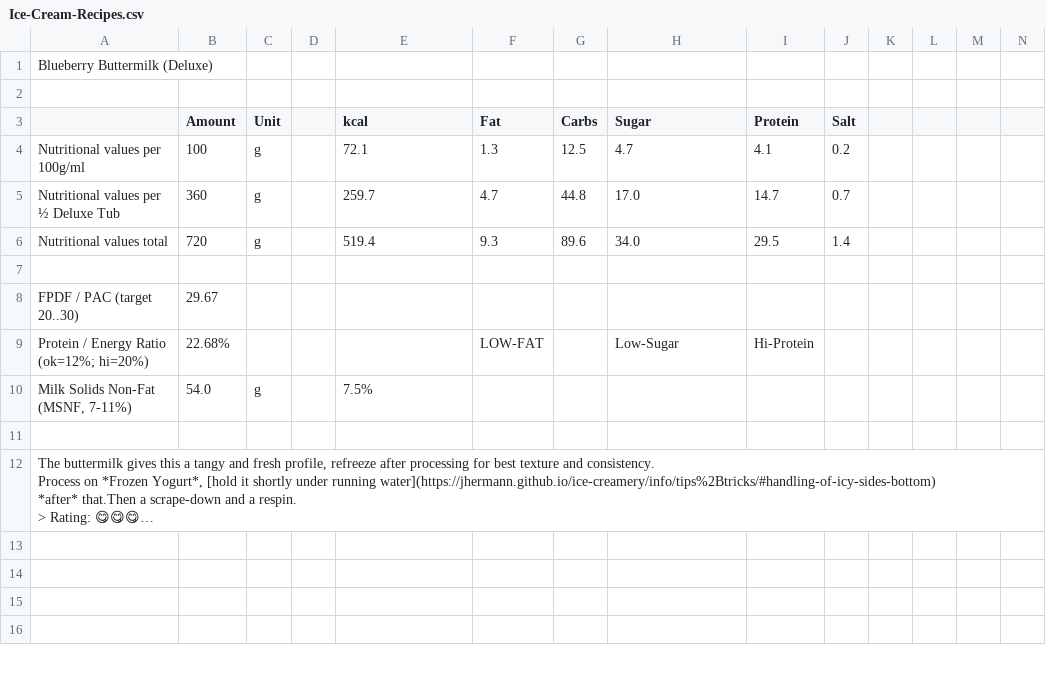
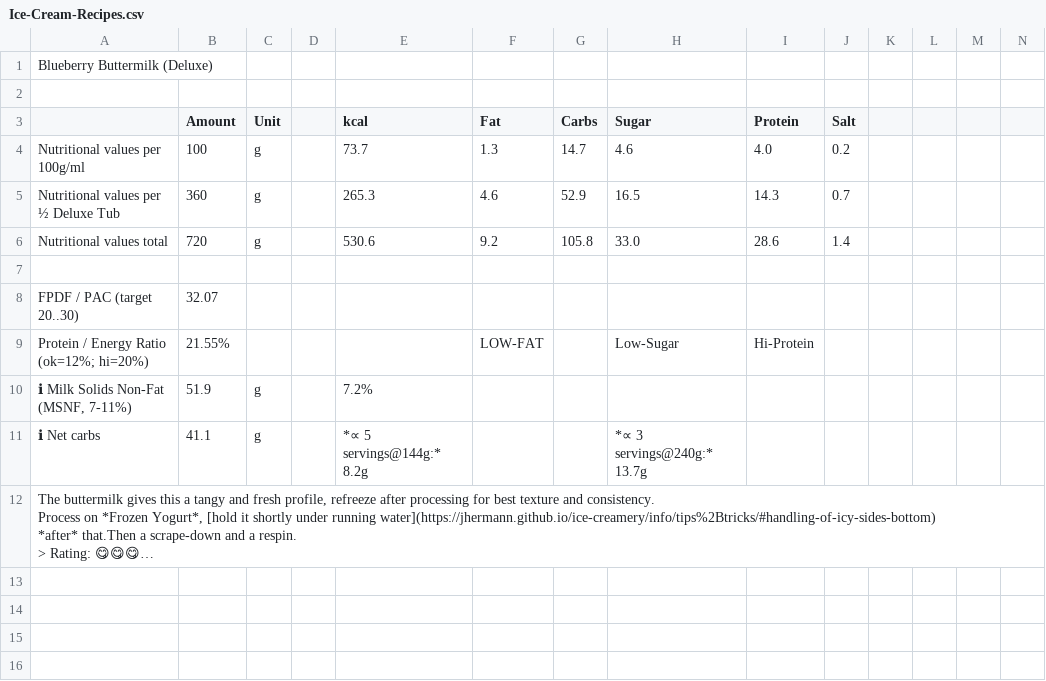
Before and after one commit to jhermann/ice-creamery, a CSV file: recipes/Blueberry Buttermilk (Deluxe)/Ice-Cream-Recipes.csv, drawn as a sheet; only a part is shown; long unchanged cells end in …; removed rows and columns are numbered as before the commit, all else as after; the diff covers the shown part only; the diff names each change by its address in the sheet, - before the commit and + after, or states it on an @@ line.

```diff
--- a/recipes/Blueberry Buttermilk (Deluxe)/Ice-Cream-Recipes.csv
+++ b/recipes/Blueberry Buttermilk (Deluxe)/Ice-Cream-Recipes.csv
-E4 (kcal): 72.1
+E4 (kcal): 73.7
-G4 (Carbs): 12.5
+G4 (Carbs): 14.7
-H4 (Sugar): 4.7
+H4 (Sugar): 4.6
-I4 (Protein): 4.1
+I4 (Protein): 4.0
-E5 (kcal): 259.7
+E5 (kcal): 265.3
-F5 (Fat): 4.7
+F5 (Fat): 4.6
-G5 (Carbs): 44.8
+G5 (Carbs): 52.9
-H5 (Sugar): 17.0
+H5 (Sugar): 16.5
-I5 (Protein): 14.7
+I5 (Protein): 14.3
-E6 (kcal): 519.4
+E6 (kcal): 530.6
-F6 (Fat): 9.3
+F6 (Fat): 9.2
-G6 (Carbs): 89.6
+G6 (Carbs): 105.8
-H6 (Sugar): 34.0
+H6 (Sugar): 33.0
-I6 (Protein): 29.5
+I6 (Protein): 28.6
-B8 (Amount): 29.67
+B8 (Amount): 32.07
-B9 (Amount): 22.68%
+B9 (Amount): 21.55%
-row 10: Milk Solids Non-Fat (MSNF, 7-11%) | 54.0 | g |  | 7.5%
-row 10: (empty)
+row 10: ℹ Milk Solids Non-Fat (MSNF, 7-11%) | 51.9 | g |  | 7.2%
+row 11: ℹ Net carbs | 41.1 | g |  | *∝ 5 servings@144g:* 8.2g |  |  | *∝ 3 servings@240g:* 13.7g
```
Also changed, not shown: 14 edited cells elsewhere in this file, recipes/Cherry Ice Cream (Deluxe)/Ice-Cream-Recipes.csv, recipes/Strawberry Ice Cream (Deluxe)/Ice-Cream-Recipes.csv, 3 other files.
